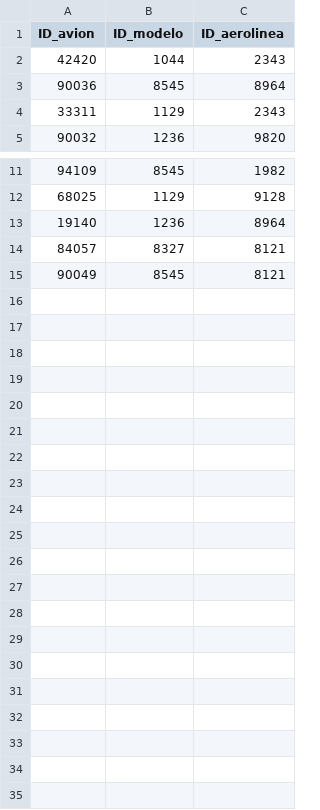
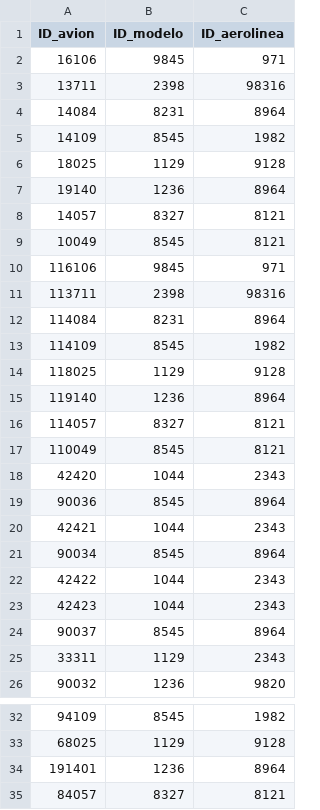
Before and after one commit to AlejandroVegaUR/Proyecto-Ingeniera, a CSV file: archivos csv/aviones.csv, drawn as a sheet; only a part is shown, gaps mark what is left out; the shorter side is filled out with more unchanged rows.

```diff
--- a/archivos csv/aviones.csv
+++ b/archivos csv/aviones.csv
@@ -1,4 +1,25 @@
 ID_avion;ID_modelo ;ID_aerolinea
+16106;9845;971
+13711;2398;98316
+14084;8231;8964
+14109;8545;1982
+18025;1129;9128
+19140;1236;8964
+14057;8327;8121
+10049;8545;8121
+116106;9845;971
+113711;2398;98316
+114084;8231;8964
+114109;8545;1982
+118025;1129;9128
+119140;1236;8964
+114057;8327;8121
+110049;8545;8121
 42420;1044;2343
 90036;8545;8964
+42421;1044;2343
+90034;8545;8964
+42422;1044;2343
+42423;1044;2343
+90037;8545;8964
 33311;1129;2343
@@ -12,3 +33,3 @@ ID_avion;ID_modelo ;ID_aerolinea
 68025;1129;9128
-19140;1236;8964
+191401;1236;8964
 84057;8327;8121
```
Also changed, not shown: archivos csv/Aeropuerto.csv, archivos csv/vuelos.csv, 5 other files.
